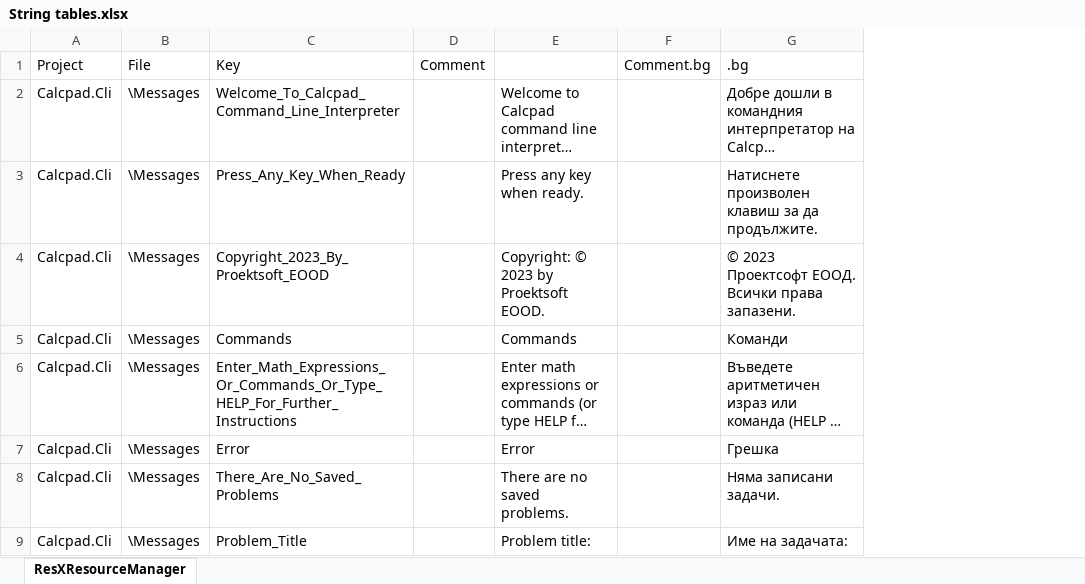
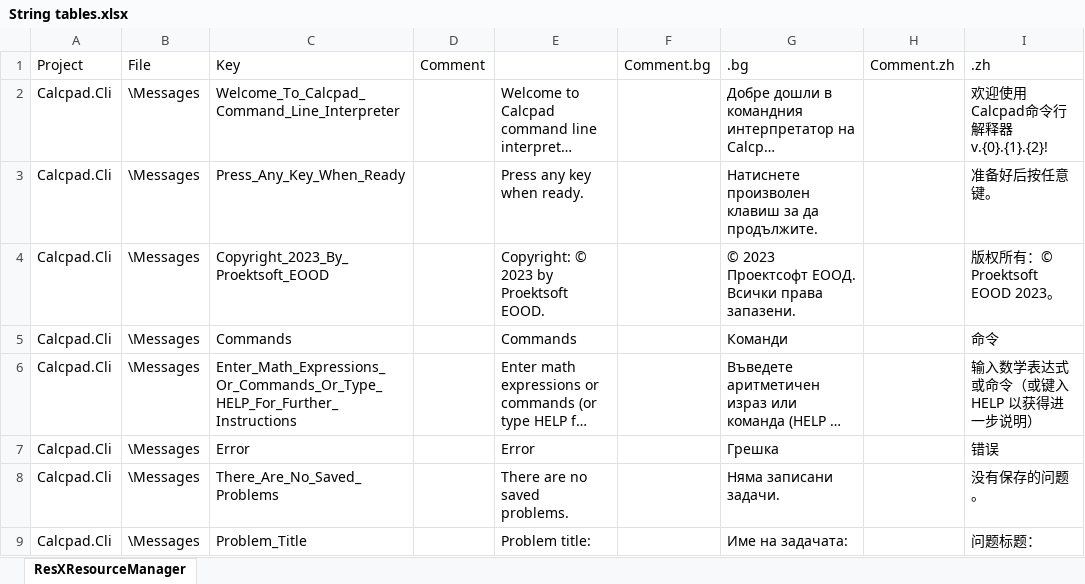
Before and after one commit to Proektsoftbg/Calcpad, an Excel workbook: Translation/String tables.xlsx, sheet ResXResourceManager, drawn as a sheet; only a part is shown; long unchanged cells end in …; values as stored, in another font and other column widths than the file's, no borders; the diff names each change by its address in the sheet, - before the commit and + after, or states it on an @@ line.

Commit message:
Add files via upload

```diff
--- a/Translation/String tables.xlsx (sheet ResXResourceManager)
+++ b/Translation/String tables.xlsx (sheet ResXResourceManager)
+column H, row 1: Comment.zh
+column I, rows 1-9: .zh | 欢迎使用Calcpad命令行解释器 v.{0}.{1}.{2}! | 准备好后按任意键。 | 版权所有：© Proektsoft EOOD 2023。 | 命令 | 输入数学表达式或命令（或键入 HELP 以获得进一步说明） | 错误 | 没有保存的问题。 | 问题标题：
```
